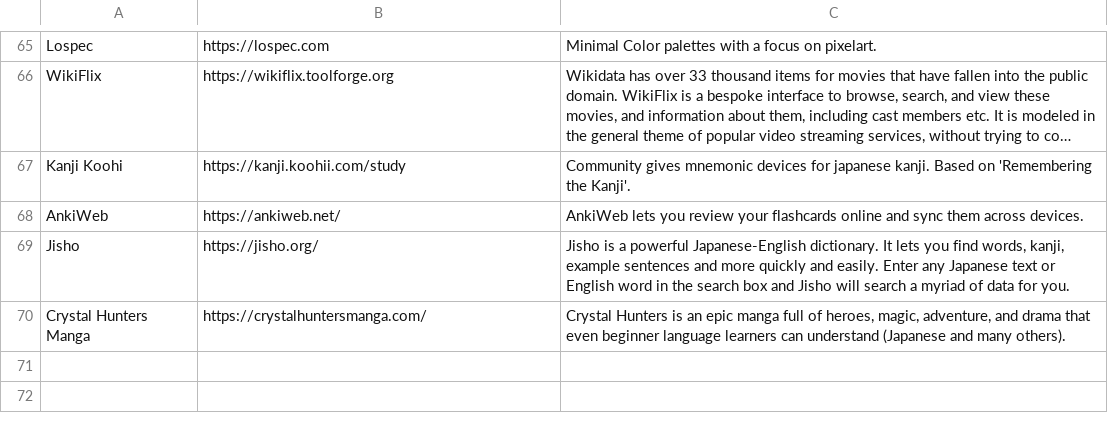
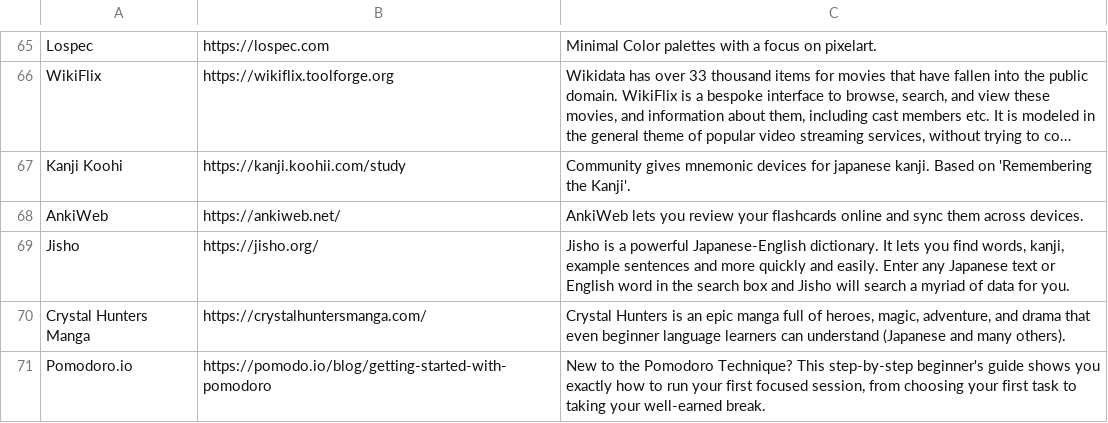
Before and after one commit to levitaes/levitaes-site, a CSV file: csv/internet-entries.csv, drawn as a sheet; only a part is shown, gaps mark what is left out; long unchanged cells end in …; the diff names each change by its address in the sheet, - before the commit and + after, or states it on an @@ line.

Commit message:
add moa entries

```diff
--- a/csv/internet-entries.csv
+++ b/csv/internet-entries.csv
+row 71: Pomodoro.io | https://pomodo.io/blog/getting-started-with-pomodoro | New to the Pomodoro Technique? This step-by-step beginner's guide shows you exactly how to run your first focused session, from choosing your first task to taking your well-earned break.
```
